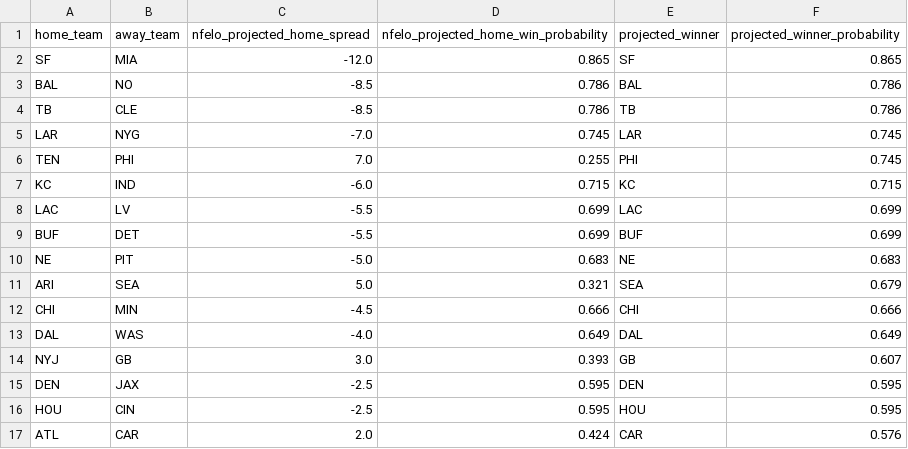
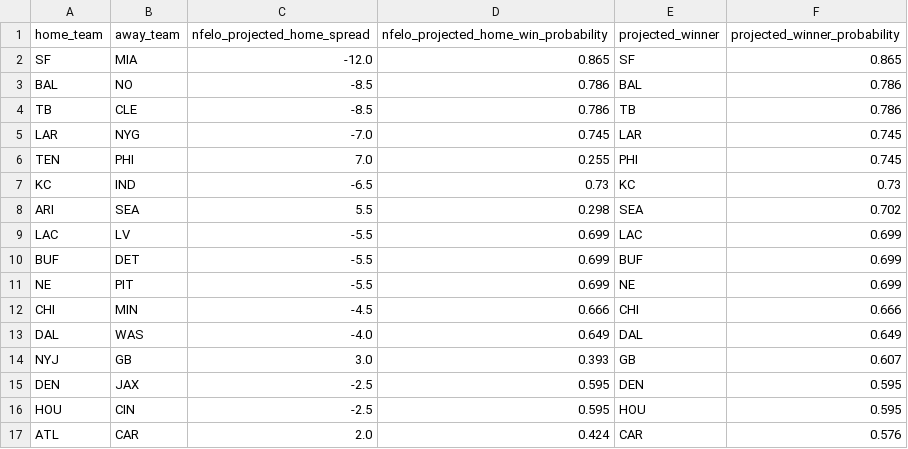
Before and after one commit to greerreNFL/nfelo, a CSV file: output_data/prediction_tracker.csv, drawn as a sheet.

```diff
--- a/output_data/prediction_tracker.csv
+++ b/output_data/prediction_tracker.csv
@@ -6,7 +6,7 @@ LAR,NYG,-7.0,0.745,LAR,0.745
 TEN,PHI,7.0,0.255,PHI,0.745
-KC,IND,-6.0,0.715,KC,0.715
+KC,IND,-6.5,0.73,KC,0.73
+ARI,SEA,5.5,0.298,SEA,0.702
 LAC,LV,-5.5,0.699,LAC,0.699
 BUF,DET,-5.5,0.699,BUF,0.699
-NE,PIT,-5.0,0.683,NE,0.683
-ARI,SEA,5.0,0.321,SEA,0.679
+NE,PIT,-5.5,0.699,NE,0.699
 CHI,MIN,-4.5,0.666,CHI,0.666
```
Also changed, not shown: output_data/historic_projected_spreads.csv, 1 other file.
